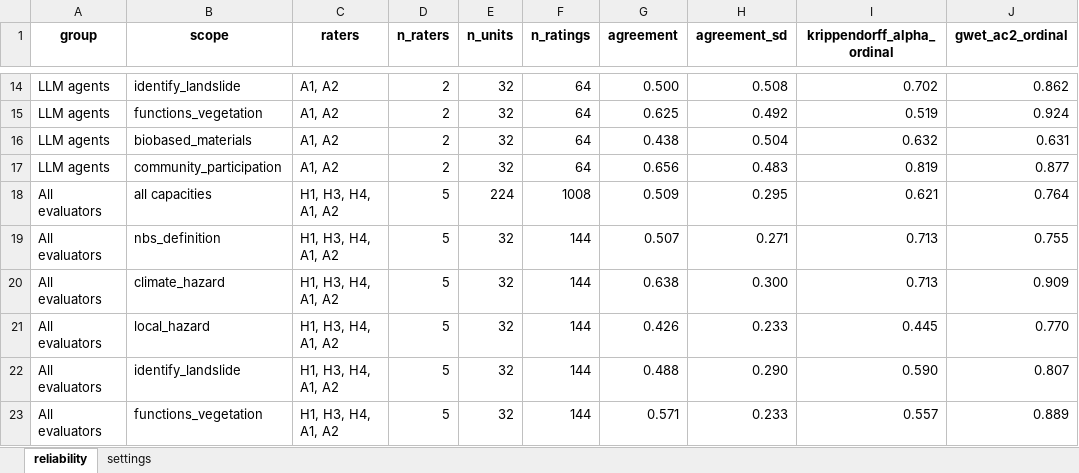
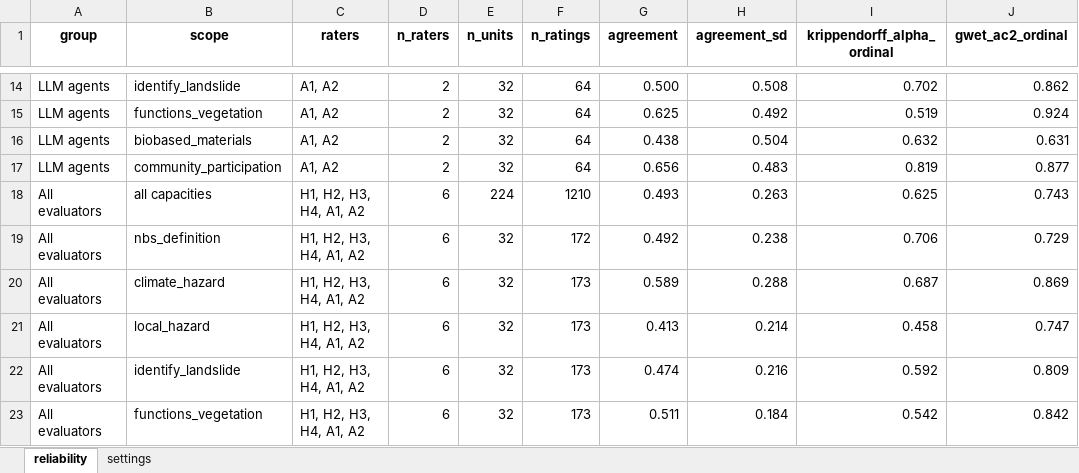
Before and after one commit to rperezrpo/data_analysis, an Excel workbook: results/tables/20261106_reliability_results.xlsx, sheet reliability, drawn as a sheet; only a part is shown, gaps mark what is left out; values as stored, in another font and other column widths than the file's, no borders; the diff covers the shown part only; the diff names each change by its address in the sheet, - before the commit and + after, or states it on an @@ line.

```diff
--- a/results/tables/20261106_reliability_results.xlsx (sheet reliability)
+++ b/results/tables/20261106_reliability_results.xlsx (sheet reliability)
-C18:C23 (raters): H1, H3, H4, A1, A2
+C18:C23 (raters): H1, H2, H3, H4, A1, A2
-D18:D23 (n_raters): 5
+D18:D23 (n_raters): 6
-F18 (n_ratings): 1008
+F18 (n_ratings): 1210
-G18 (agreement): 0.509
+G18 (agreement): 0.493
-H18 (agreement_sd): 0.295
+H18 (agreement_sd): 0.263
-I18 (krippendorff_alpha_ordinal): 0.621
+I18 (krippendorff_alpha_ordinal): 0.625
-J18 (gwet_ac2_ordinal): 0.764
+J18 (gwet_ac2_ordinal): 0.743
-F19 (n_ratings): 144
+F19 (n_ratings): 172
-G19 (agreement): 0.507
+G19 (agreement): 0.492
-H19 (agreement_sd): 0.271
+H19 (agreement_sd): 0.238
-I19 (krippendorff_alpha_ordinal): 0.713
+I19 (krippendorff_alpha_ordinal): 0.706
-J19 (gwet_ac2_ordinal): 0.755
+J19 (gwet_ac2_ordinal): 0.729
-F20:F23 (n_ratings): 144
+F20:F23 (n_ratings): 173
-G20 (agreement): 0.638
+G20 (agreement): 0.589
-H20 (agreement_sd): 0.300
+H20 (agreement_sd): 0.288
-I20 (krippendorff_alpha_ordinal): 0.713
+I20 (krippendorff_alpha_ordinal): 0.687
-J20 (gwet_ac2_ordinal): 0.909
+J20 (gwet_ac2_ordinal): 0.869
-G21 (agreement): 0.426
+G21 (agreement): 0.413
-H21 (agreement_sd): 0.233
+H21 (agreement_sd): 0.214
-I21 (krippendorff_alpha_ordinal): 0.445
+I21 (krippendorff_alpha_ordinal): 0.458
-J21 (gwet_ac2_ordinal): 0.770
+J21 (gwet_ac2_ordinal): 0.747
-G22 (agreement): 0.488
+G22 (agreement): 0.474
-H22 (agreement_sd): 0.290
+H22 (agreement_sd): 0.216
-I22 (krippendorff_alpha_ordinal): 0.590
+I22 (krippendorff_alpha_ordinal): 0.592
-J22 (gwet_ac2_ordinal): 0.807
+J22 (gwet_ac2_ordinal): 0.809
-G23 (agreement): 0.571
+G23 (agreement): 0.511
-H23 (agreement_sd): 0.233
+H23 (agreement_sd): 0.184
-I23 (krippendorff_alpha_ordinal): 0.557
+I23 (krippendorff_alpha_ordinal): 0.542
-J23 (gwet_ac2_ordinal): 0.889
+J23 (gwet_ac2_ordinal): 0.842
```
Also changed, not shown: 70 edited cells elsewhere in this sheet, data/processed/20261106_ratings_summary.xlsx.
